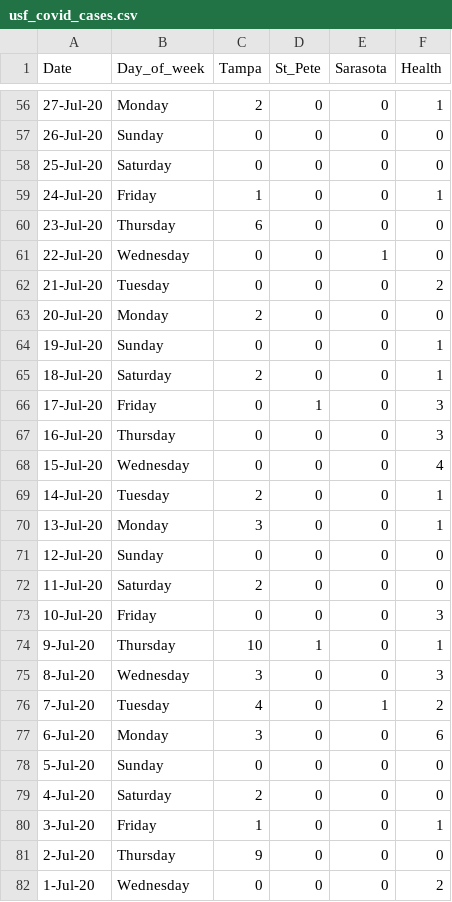
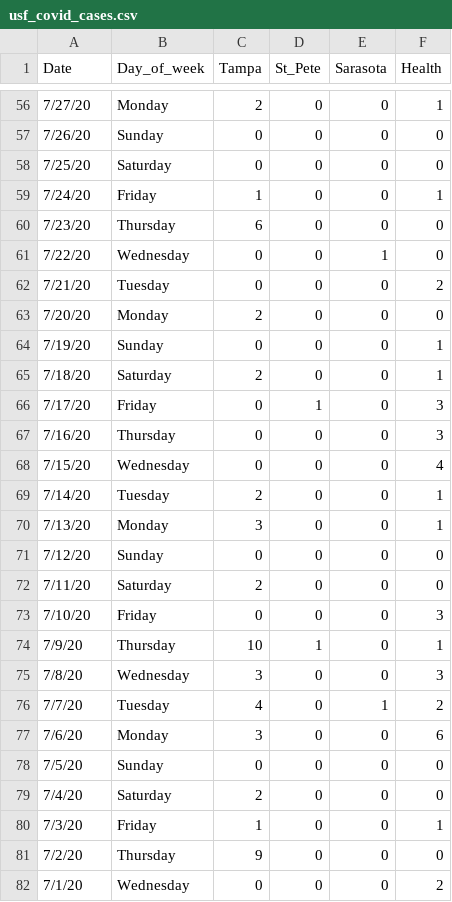
Before and after one commit to amsmith8/usf-covid-cases, a CSV file: usf_covid_cases.csv, drawn as a sheet; only a part is shown, gaps mark what is left out; the diff covers the shown part only.

```diff
--- a/usf_covid_cases.csv
+++ b/usf_covid_cases.csv
@@ -56,27 +56,27 @@
-27-Jul-20,Monday,2,0,0,1
-26-Jul-20,Sunday,0,0,0,0
-25-Jul-20,Saturday,0,0,0,0
-24-Jul-20,Friday,1,0,0,1
-23-Jul-20,Thursday,6,0,0,0
-22-Jul-20,Wednesday,0,0,1,0
-21-Jul-20,Tuesday,0,0,0,2
-20-Jul-20,Monday,2,0,0,0
-19-Jul-20,Sunday,0,0,0,1
-18-Jul-20,Saturday,2,0,0,1
-17-Jul-20,Friday,0,1,0,3
-16-Jul-20,Thursday,0,0,0,3
-15-Jul-20,Wednesday,0,0,0,4
-14-Jul-20,Tuesday,2,0,0,1
-13-Jul-20,Monday,3,0,0,1
-12-Jul-20,Sunday,0,0,0,0
-11-Jul-20,Saturday,2,0,0,0
-10-Jul-20,Friday,0,0,0,3
-9-Jul-20,Thursday,10,1,0,1
-8-Jul-20,Wednesday,3,0,0,3
-7-Jul-20,Tuesday,4,0,1,2
-6-Jul-20,Monday,3,0,0,6
-5-Jul-20,Sunday,0,0,0,0
-4-Jul-20,Saturday,2,0,0,0
-3-Jul-20,Friday,1,0,0,1
-2-Jul-20,Thursday,9,0,0,0
-1-Jul-20,Wednesday,0,0,0,2
+7/27/20,Monday,2,0,0,1
+7/26/20,Sunday,0,0,0,0
+7/25/20,Saturday,0,0,0,0
+7/24/20,Friday,1,0,0,1
+7/23/20,Thursday,6,0,0,0
+7/22/20,Wednesday,0,0,1,0
+7/21/20,Tuesday,0,0,0,2
+7/20/20,Monday,2,0,0,0
+7/19/20,Sunday,0,0,0,1
+7/18/20,Saturday,2,0,0,1
+7/17/20,Friday,0,1,0,3
+7/16/20,Thursday,0,0,0,3
+7/15/20,Wednesday,0,0,0,4
+7/14/20,Tuesday,2,0,0,1
+7/13/20,Monday,3,0,0,1
+7/12/20,Sunday,0,0,0,0
+7/11/20,Saturday,2,0,0,0
+7/10/20,Friday,0,0,0,3
+7/9/20,Thursday,10,1,0,1
+7/8/20,Wednesday,3,0,0,3
+7/7/20,Tuesday,4,0,1,2
+7/6/20,Monday,3,0,0,6
+7/5/20,Sunday,0,0,0,0
+7/4/20,Saturday,2,0,0,0
+7/3/20,Friday,1,0,0,1
+7/2/20,Thursday,9,0,0,0
+7/1/20,Wednesday,0,0,0,2
```
Also changed, not shown: 84 edited cells elsewhere in this file.
